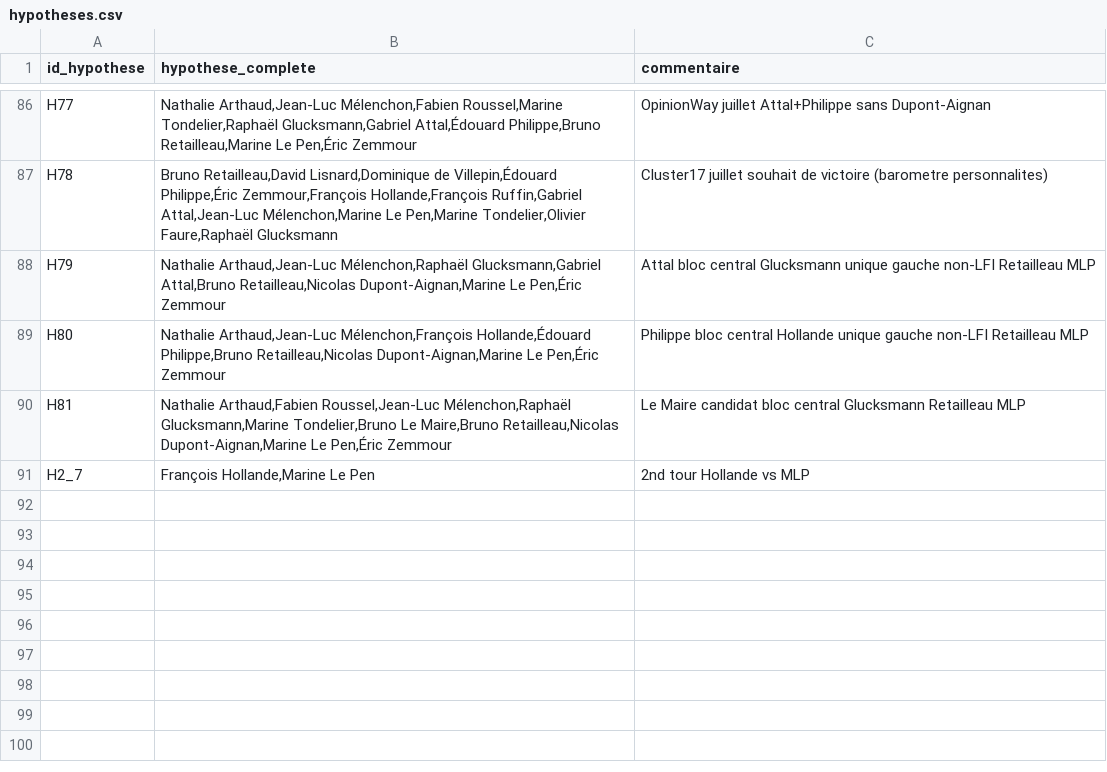
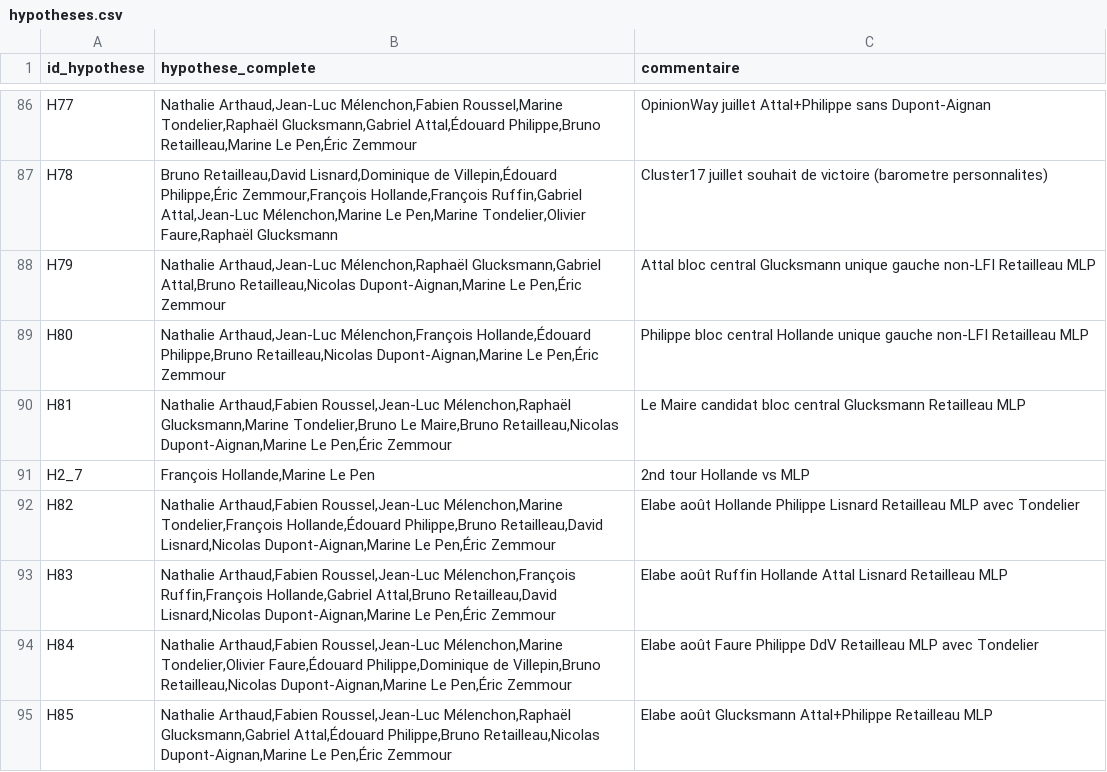
Before and after one commit to MieuxVoter/presidentielle2027, a CSV file: hypotheses.csv, drawn as a sheet; only a part is shown, gaps mark what is left out.

```diff
--- a/hypotheses.csv
+++ b/hypotheses.csv
@@ -91 +91,5 @@ H81,"Nathalie Arthaud,Fabien Roussel,Jean-Luc Mélenchon,Raphaël Glucksmann,Mar
 H2_7,"François Hollande,Marine Le Pen",2nd tour Hollande vs MLP
+H82,"Nathalie Arthaud,Fabien Roussel,Jean-Luc Mélenchon,Marine Tondelier,François Hollande,Édouard Philippe,Bruno Retailleau,David Lisnard,Nicolas Dupont-Aignan,Marine Le Pen,Éric Zemmour",Elabe août Hollande Philippe Lisnard Retailleau MLP avec Tondelier
+H83,"Nathalie Arthaud,Fabien Roussel,Jean-Luc Mélenchon,François Ruffin,François Hollande,Gabriel Attal,Bruno Retailleau,David Lisnard,Nicolas Dupont-Aignan,Marine Le Pen,Éric Zemmour",Elabe août Ruffin Hollande Attal Lisnard Retailleau MLP
+H84,"Nathalie Arthaud,Fabien Roussel,Jean-Luc Mélenchon,Marine Tondelier,Olivier Faure,Édouard Philippe,Dominique de Villepin,Bruno Retailleau,Nicolas Dupont-Aignan,Marine Le Pen,Éric Zemmour",Elabe août Faure Philippe DdV Retailleau MLP avec Tondelier
+H85,"Nathalie Arthaud,Fabien Roussel,Jean-Luc Mélenchon,Raphaël Glucksmann,Gabriel Attal,Édouard Philippe,Bruno Retailleau,Nicolas Dupont-Aignan,Marine Le Pen,Éric Zemmour",Elabe août Glucksmann Attal+Philippe Retailleau MLP
```
Also changed, not shown: polls.csv, 10 other files.
